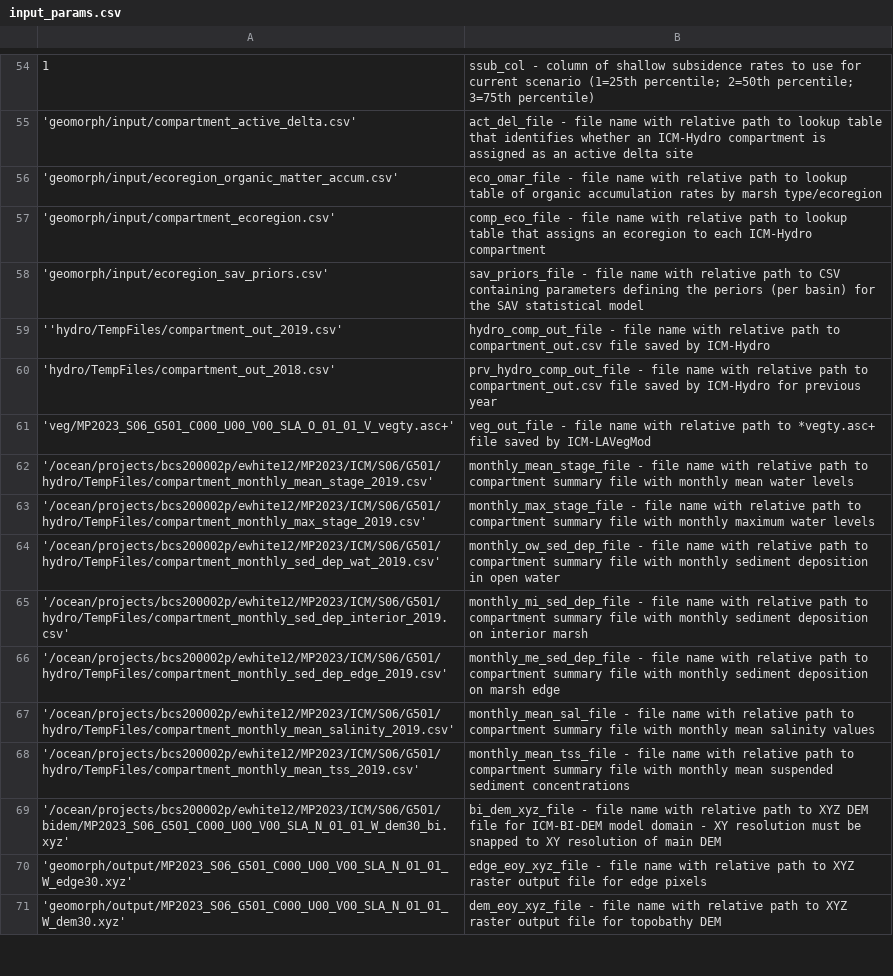
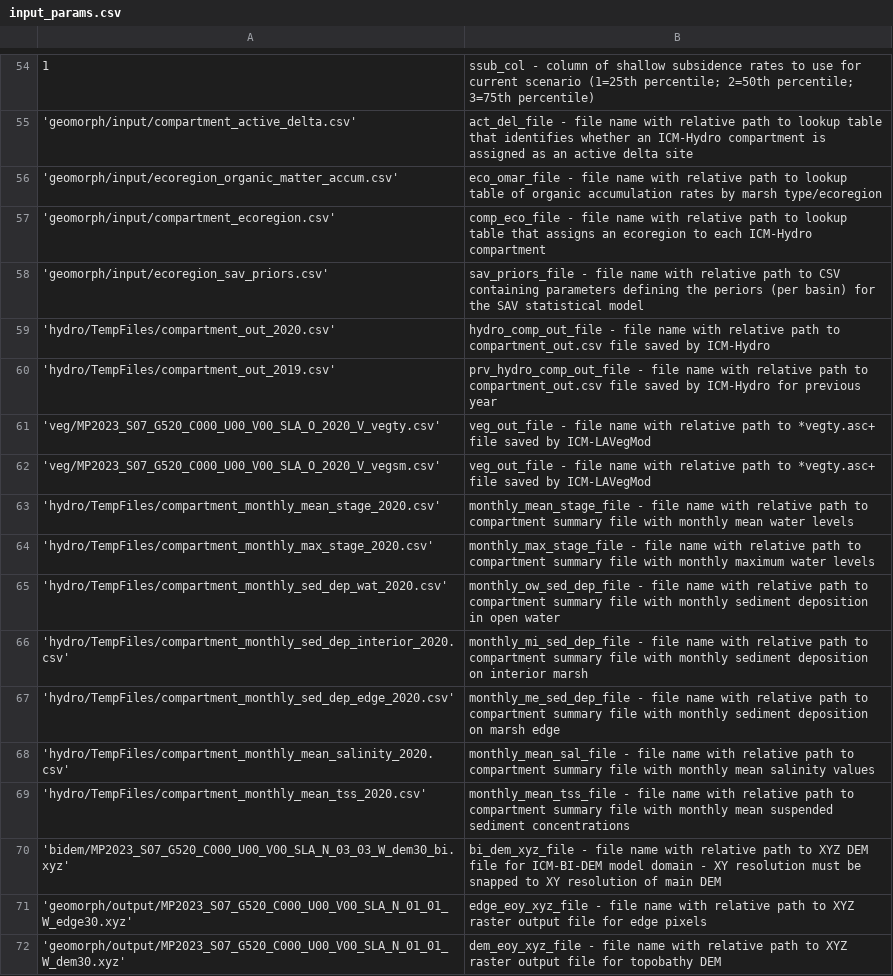
Before and after one commit to CPRA-MP/ICM_Morph, a CSV file: input_params.csv, drawn as a sheet; only a part is shown, gaps mark what is left out; the diff covers the shown part only.

Commit message:
Update input_params.csv

```diff
--- a/input_params.csv
+++ b/input_params.csv
@@ -58,14 +58,15 @@
 'geomorph/input/ecoregion_sav_priors.csv', sav_priors_file - file name with relative path to CSV containing parameters defining the periors (per basin) for the SAV statistical model
-''hydro/TempFiles/compartment_out_2019.csv', hydro_comp_out_file -  file name with relative path to compartment_out.csv file saved by ICM-Hydro
-'hydro/TempFiles/compartment_out_2018.csv', prv_hydro_comp_out_file -  file name with relative path to compartment_out.csv file saved by ICM-Hydro for previous year
-'veg/MP2023_S06_G501_C000_U00_V00_SLA_O_01_01_V_vegty.asc+', veg_out_file -  file name with relative path to *vegty.asc+ file saved by ICM-LAVegMod
-'/ocean/projects/bcs200002p/ewhite12/MP2023/ICM/S06/G501/hydro/TempFiles/compartment_monthly_mean_stage_2019.csv', monthly_mean_stage_file -  file name with relative path to compartment summary file with monthly mean water levels
-'/ocean/projects/bcs200002p/ewhite12/MP2023/ICM/S06/G501/hydro/TempFiles/compartment_monthly_max_stage_2019.csv', monthly_max_stage_file -  file name with relative path to compartment summary file with monthly maximum water levels
-'/ocean/projects/bcs200002p/ewhite12/MP2023/ICM/S06/G501/hydro/TempFiles/compartment_monthly_sed_dep_wat_2019.csv', monthly_ow_sed_dep_file -  file name with relative path to compartment summary file with monthly sediment deposition in open water
-'/ocean/projects/bcs200002p/ewhite12/MP2023/ICM/S06/G501/hydro/TempFiles/compartment_monthly_sed_dep_interior_2019.csv', monthly_mi_sed_dep_file -  file name with relative path to compartment summary file with monthly sediment deposition on interior marsh
-'/ocean/projects/bcs200002p/ewhite12/MP2023/ICM/S06/G501/hydro/TempFiles/compartment_monthly_sed_dep_edge_2019.csv', monthly_me_sed_dep_file -  file name with relative path to compartment summary file with monthly sediment deposition on marsh edge
-'/ocean/projects/bcs200002p/ewhite12/MP2023/ICM/S06/G501/hydro/TempFiles/compartment_monthly_mean_salinity_2019.csv', monthly_mean_sal_file -  file name with relative path to compartment summary file with monthly mean salinity values
-'/ocean/projects/bcs200002p/ewhite12/MP2023/ICM/S06/G501/hydro/TempFiles/compartment_monthly_mean_tss_2019.csv', monthly_mean_tss_file -  file name with relative path to compartment summary file with monthly mean suspended sediment concentrations
-'/ocean/projects/bcs200002p/ewhite12/MP2023/ICM/S06/G501/bidem/MP2023_S06_G501_C000_U00_V00_SLA_N_01_01_W_dem30_bi.xyz', bi_dem_xyz_file -  file name with relative path to XYZ DEM file for ICM-BI-DEM model domain - XY resolution must be snapped to XY resolution of main DEM
-'geomorph/output/MP2023_S06_G501_C000_U00_V00_SLA_N_01_01_W_edge30.xyz', edge_eoy_xyz_file -  file name with relative path to XYZ raster output file for edge pixels
-'geomorph/output/MP2023_S06_G501_C000_U00_V00_SLA_N_01_01_W_dem30.xyz', dem_eoy_xyz_file -  file name with relative path to XYZ raster output file for topobathy DEM
+'hydro/TempFiles/compartment_out_2020.csv', hydro_comp_out_file -  file name with relative path to compartment_out.csv file saved by ICM-Hydro
+'hydro/TempFiles/compartment_out_2019.csv', prv_hydro_comp_out_file -  file name with relative path to compartment_out.csv file saved by ICM-Hydro for previous year
+'veg/MP2023_S07_G520_C000_U00_V00_SLA_O_2020_V_vegty.csv', veg_out_file -  file name with relative path to *vegty.asc+ file saved by ICM-LAVegMod
+'veg/MP2023_S07_G520_C000_U00_V00_SLA_O_2020_V_vegsm.csv', veg_out_file -  file name with relative path to *vegty.asc+ file saved by ICM-LAVegMod
+'hydro/TempFiles/compartment_monthly_mean_stage_2020.csv', monthly_mean_stage_file -  file name with relative path to compartment summary file with monthly mean water levels
+'hydro/TempFiles/compartment_monthly_max_stage_2020.csv', monthly_max_stage_file -  file name with relative path to compartment summary file with monthly maximum water levels
+'hydro/TempFiles/compartment_monthly_sed_dep_wat_2020.csv', monthly_ow_sed_dep_file -  file name with relative path to compartment summary file with monthly sediment deposition in open water
+'hydro/TempFiles/compartment_monthly_sed_dep_interior_2020.csv', monthly_mi_sed_dep_file -  file name with relative path to compartment summary file with monthly sediment deposition on interior marsh
+'hydro/TempFiles/compartment_monthly_sed_dep_edge_2020.csv', monthly_me_sed_dep_file -  file name with relative path to compartment summary file with monthly sediment deposition on marsh edge
+'hydro/TempFiles/compartment_monthly_mean_salinity_2020.csv', monthly_mean_sal_file -  file name with relative path to compartment summary file with monthly mean salinity values
+'hydro/TempFiles/compartment_monthly_mean_tss_2020.csv', monthly_mean_tss_file -  file name with relative path to compartment summary file with monthly mean suspended sediment concentrations
+'bidem/MP2023_S07_G520_C000_U00_V00_SLA_N_03_03_W_dem30_bi.xyz', bi_dem_xyz_file -  file name with relative path to XYZ DEM file for ICM-BI-DEM model domain - XY resolution must be snapped to XY resolution of main DEM
+'geomorph/output/MP2023_S07_G520_C000_U00_V00_SLA_N_01_01_W_edge30.xyz', edge_eoy_xyz_file -  file name with relative path to XYZ raster output file for edge pixels
+'geomorph/output/MP2023_S07_G520_C000_U00_V00_SLA_N_01_01_W_dem30.xyz', dem_eoy_xyz_file -  file name with relative path to XYZ raster output file for topobathy DEM
```
Also changed, not shown: 26 edited cells elsewhere in this file.
